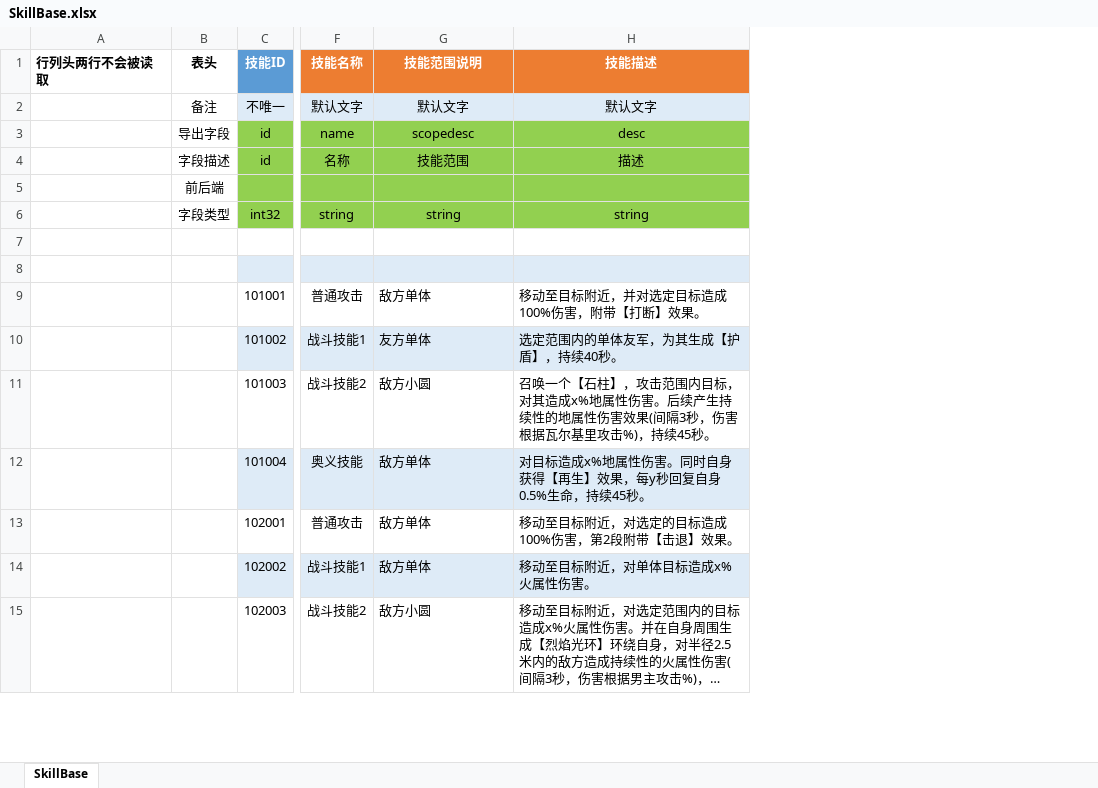
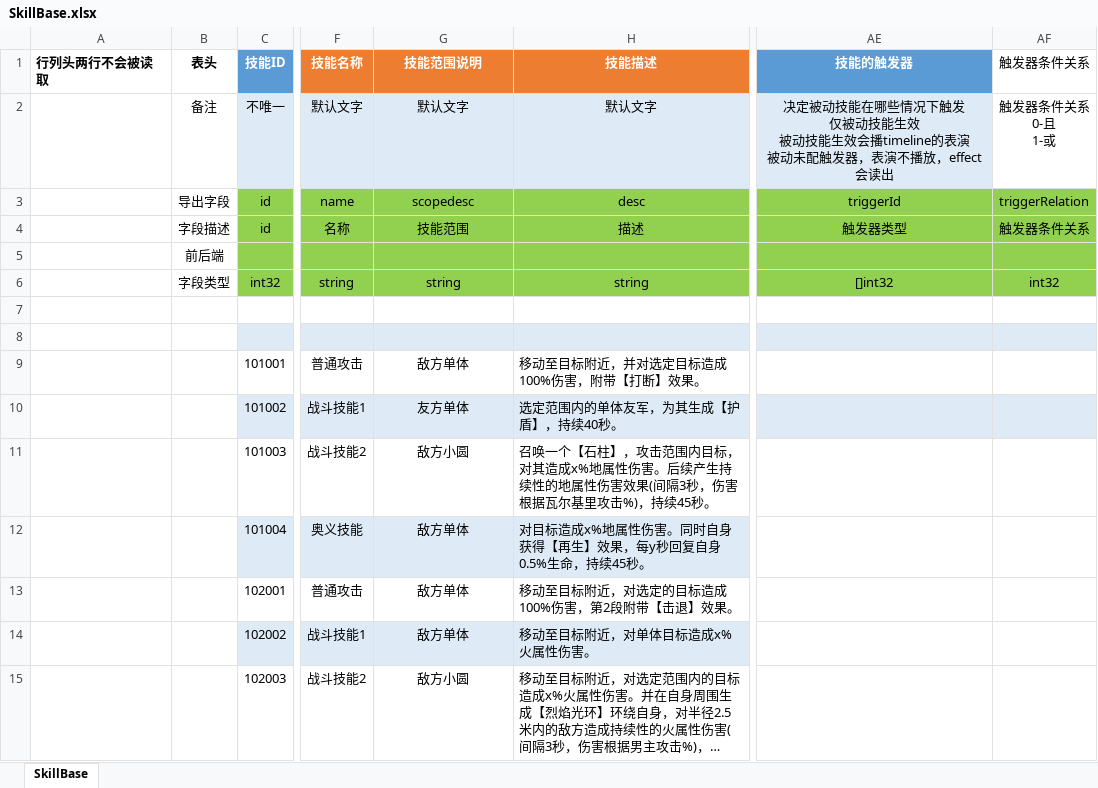
Before and after one commit to east-eden/server, an Excel workbook: config/excel/SkillBase.xlsx, sheet SkillBase, drawn as a sheet; only a part is shown, gaps mark what is left out; long unchanged cells end in …; values as stored, in another font and other column widths than the file's, no borders; table styles not drawn; ↵ is a line break in a cell; the diff covers the shown part only; the diff names each change by its address in the sheet, - before the commit and + after, or states it on an @@ line.

Commit message:
update excel

```diff
--- a/config/excel/SkillBase.xlsx (sheet SkillBase)
+++ b/config/excel/SkillBase.xlsx (sheet SkillBase)
+column AE (技能的触发器), rows 2-6: 决定被动技能在哪些情况下触发 ↵ 仅被动技能生效 ↵ 被动技能生效会播timeline的表演 ↵ 被动未配触发器，表演不播放，effect会读出 | triggerId | 触发器类型 |  | []int32
+column AF (触发器条件关系), rows 2-6: 触发器条件关系 ↵ 0-且 ↵ 1-或 | triggerRelation | 触发器条件关系 |  | int32
-G9:G15 alignment: left
+G9:G15 alignment: center
```
Also changed, not shown: 1 added row, 21 edited cells and cell formats elsewhere in this sheet, config/excel/BattleView.xlsx, config/excel/BattleWave.xlsx, 14 other files.
